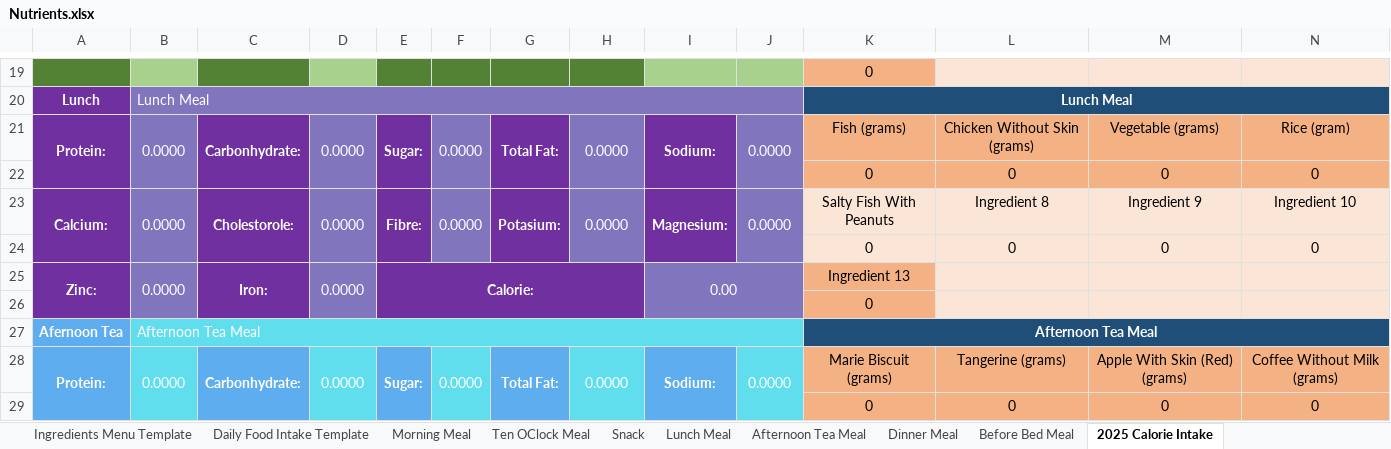
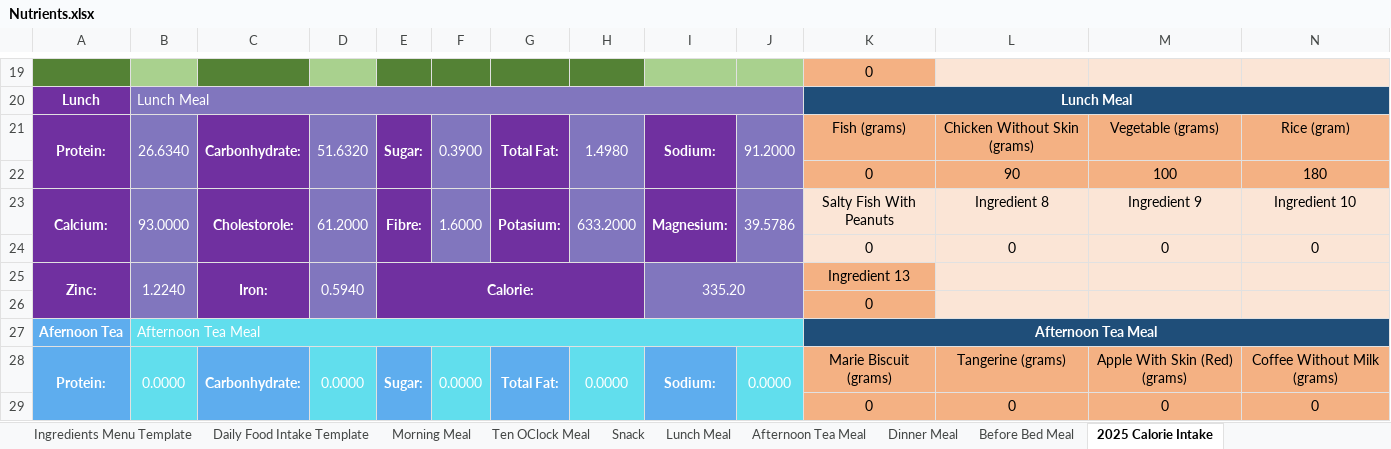
Before and after one commit to tangsinglun/Health, an Excel workbook: Nutrients.xlsx, sheet 2025 Calorie Intake, drawn as a sheet; only a part is shown, gaps mark what is left out; values as stored, in another font and other column widths than the file's, no borders; conditional formats not drawn; removed rows and columns are numbered as before the commit, all else as after; rows hold the shown columns only; the diff covers the shown part only; the diff names each change by its address in the sheet, - before the commit and + after, or states it on an @@ line.

```diff
--- a/Nutrients.xlsx (sheet 2025 Calorie Intake)
+++ b/Nutrients.xlsx (sheet 2025 Calorie Intake)
-A21:A22 merged
+A21:A22 merged
-B21: 0.0000
+B21: 26.6340
-B21:B22 merged
+B21:B22 merged
-C21:C22 merged
+C21:C22 merged
-D21: 0.0000
+D21: 51.6320
-D21:D22 merged
+D21:D22 merged
-E21:E22 merged
+E21:E22 merged
-F21: 0.0000
+F21: 0.3900
-F21:F22 merged
+F21:F22 merged
-G21:G22 merged
+G21:G22 merged
-H21: 0.0000
+H21: 1.4980
-H21:H22 merged
+H21:H22 merged
-I21:I22 merged
+I21:I22 merged
-J21: 0.0000
+J21: 91.2000
-J21:J22 merged
+J21:J22 merged
+row 22:  |  |  |  |  |  |  |  |  |  | 0 | 90 | 100 | 180
+row 23: Calcium: | 93.0000 | Cholestorole: | 61.2000 | Fibre: | 1.6000 | Potasium: | 633.2000 | Magnesium: | 39.5786 | Salty Fish With Peanuts | Ingredient 8 | Ingredient 9 | Ingredient 10
-K24:N24 fill: #F4B183
+K24:N24 fill: #FBE5D6
-row 23: Calcium: | 0.0000 | Cholestorole: | 0.0000 | Fibre: | 0.0000 | Potasium: | 0.0000 | Magnesium: | 0.0000 | Salty Fish With Peanuts | Ingredient 8 | Ingredient 9 | Ingredient 10
-row 24:  |  |  |  |  |  |  |  |  |  | 0 | 0 | 0 | 0
-B25: 0.0000
+B25: 1.2240
-D25: 0.0000
+D25: 0.5940
-I25: 0.00
+I25: 335.20
```
Also changed, not shown: 2 added rows, 2 removed rows, 49 edited cells, cell formats and merged cells elsewhere in this sheet, formulas that keep their value.
